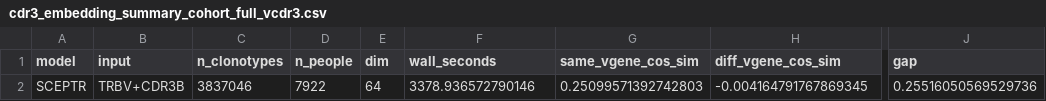
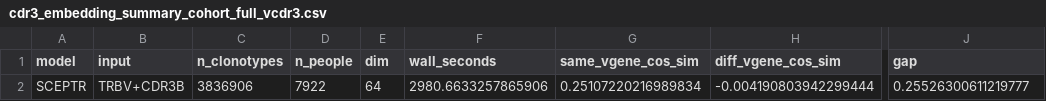
Before and after one commit to marcserranos/pilot-validation, a CSV file: aleix/RNA-seq/results/cdr3_embedding_summary_cohort_full_vcdr3.csv, drawn as a sheet; only a part is shown, gaps mark what is left out; the diff names each change by its address in the sheet, - before the commit and + after, or states it on an @@ line.

```diff
--- a/aleix/RNA-seq/results/cdr3_embedding_summary_cohort_full_vcdr3.csv
+++ b/aleix/RNA-seq/results/cdr3_embedding_summary_cohort_full_vcdr3.csv
-C2 (n_clonotypes): 3837046
+C2 (n_clonotypes): 3836906
-F2 (wall_seconds): 3378.936572790146
+F2 (wall_seconds): 2980.6633257865906
-G2 (same_vgene_cos_sim): 0.25099571392742803
+G2 (same_vgene_cos_sim): 0.25107220216989834
-H2 (diff_vgene_cos_sim): -0.004164791767869345
+H2 (diff_vgene_cos_sim): -0.004190803942299444
-J2 (gap): 0.25516050569529736
+J2 (gap): 0.25526300611219777
```
Also changed, not shown: aleix/RNA-seq/reports/01_sceptr_embedding_viz/summary.csv, 12 other files.
